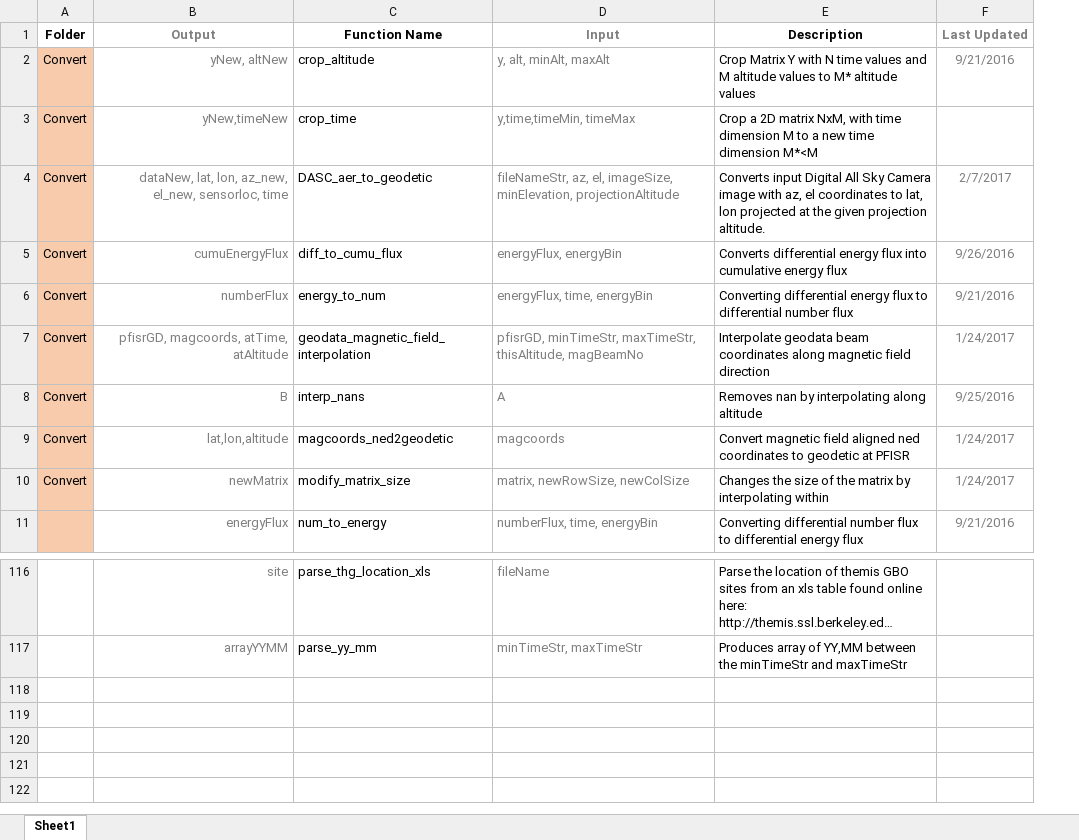
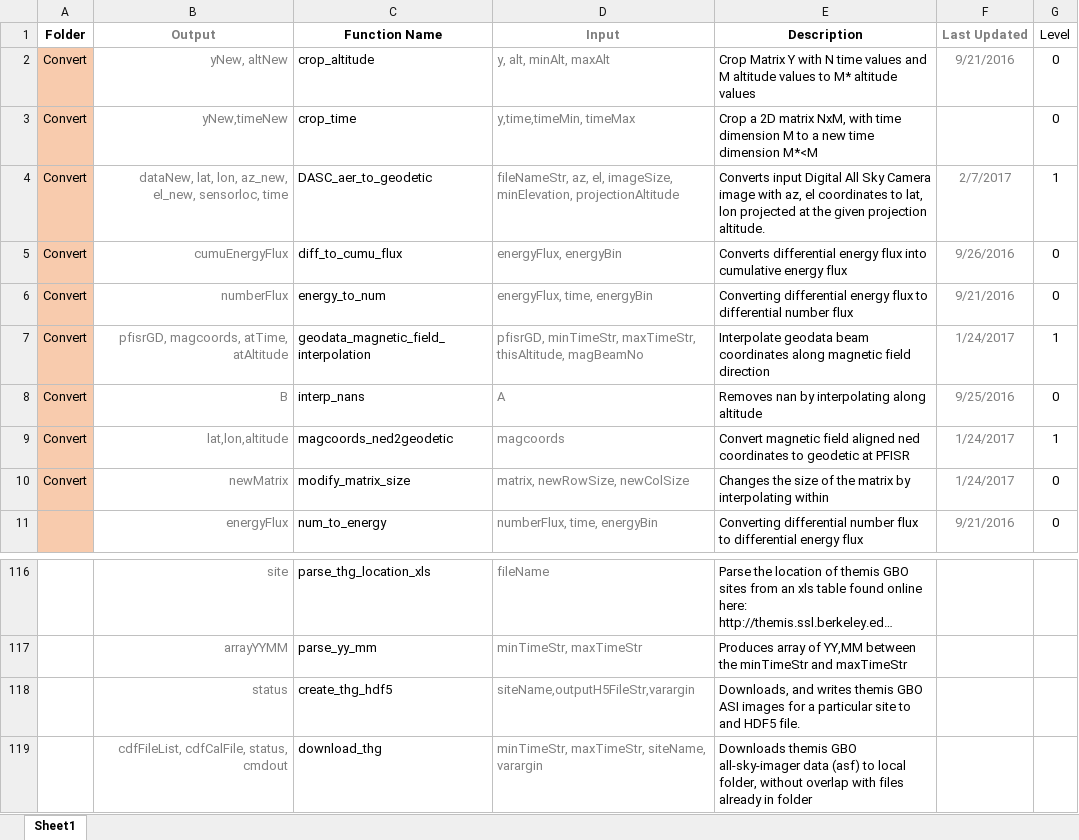
Before and after one commit to nithinsivadas/energy-height-conversion, an Excel workbook: Tools/Function_Descriptions.xlsx, sheet Sheet1, drawn as a sheet; only a part is shown, gaps mark what is left out; long unchanged cells end in …; values as stored, in another font and other column widths than the file's, no borders; conditional formats and table styles not drawn; the diff names each change by its address in the sheet, - before the commit and + after, or states it on an @@ line.

Commit message:
Corrected the write_thg_hdf5

```diff
--- a/Tools/Function_Descriptions.xlsx (sheet Sheet1)
+++ b/Tools/Function_Descriptions.xlsx (sheet Sheet1)
+column G (Level), rows 2-11: 0 | 0 | 1 | 0 | 0 | 1 | 0 | 1 | 0 | 0
+row 118:  | status | create_thg_hdf5 | siteName,outputH5FileStr,varargin | Downloads, and writes themis GBO ASI images for a particular site to and HDF5 file.
+row 119:  | cdfFileList, cdfCalFile, status, cmdout | download_thg | minTimeStr, maxTimeStr, siteName, varargin | Downloads themis GBO all-sky-imager data (asf) to local folder, without overlap with files already in folder
```
Also changed, not shown: 9 other files.
